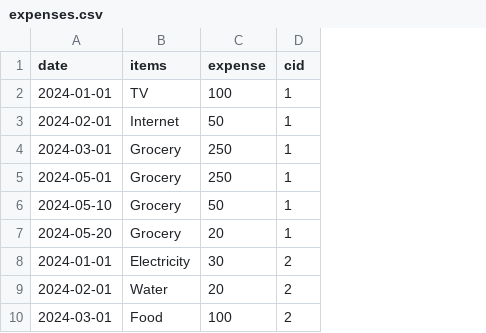
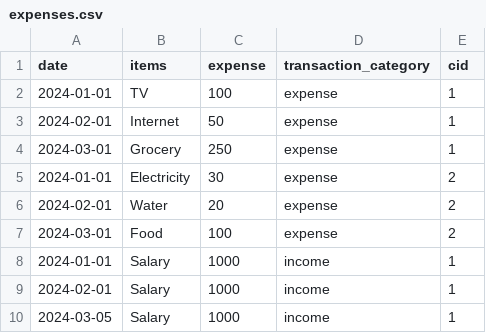
Before and after one commit to Shivanii7/ACIT2911-Agile, a CSV file: data/expenses.csv, drawn as a sheet; removed rows and columns are numbered as before the commit, all else as after; the diff names each change by its address in the sheet, - before the commit and + after, or states it on an @@ line.

Commit message:
create drop dowm menu for transaction category

```diff
--- a/data/expenses.csv
+++ b/data/expenses.csv
+column D (transaction_category), rows 2-7: all expense
-row 5: 2024-05-01 | Grocery | 250 | 1
-row 6: 2024-05-10 | Grocery | 50 | 1
-row 7: 2024-05-20 | Grocery | 20 | 1
+row 8: 2024-01-01 | Salary | 1000 | income | 1
+row 9: 2024-02-01 | Salary | 1000 | income | 1
+row 10: 2024-03-05 | Salary | 1000 | income | 1
```
Also changed, not shown: 9 other files.
